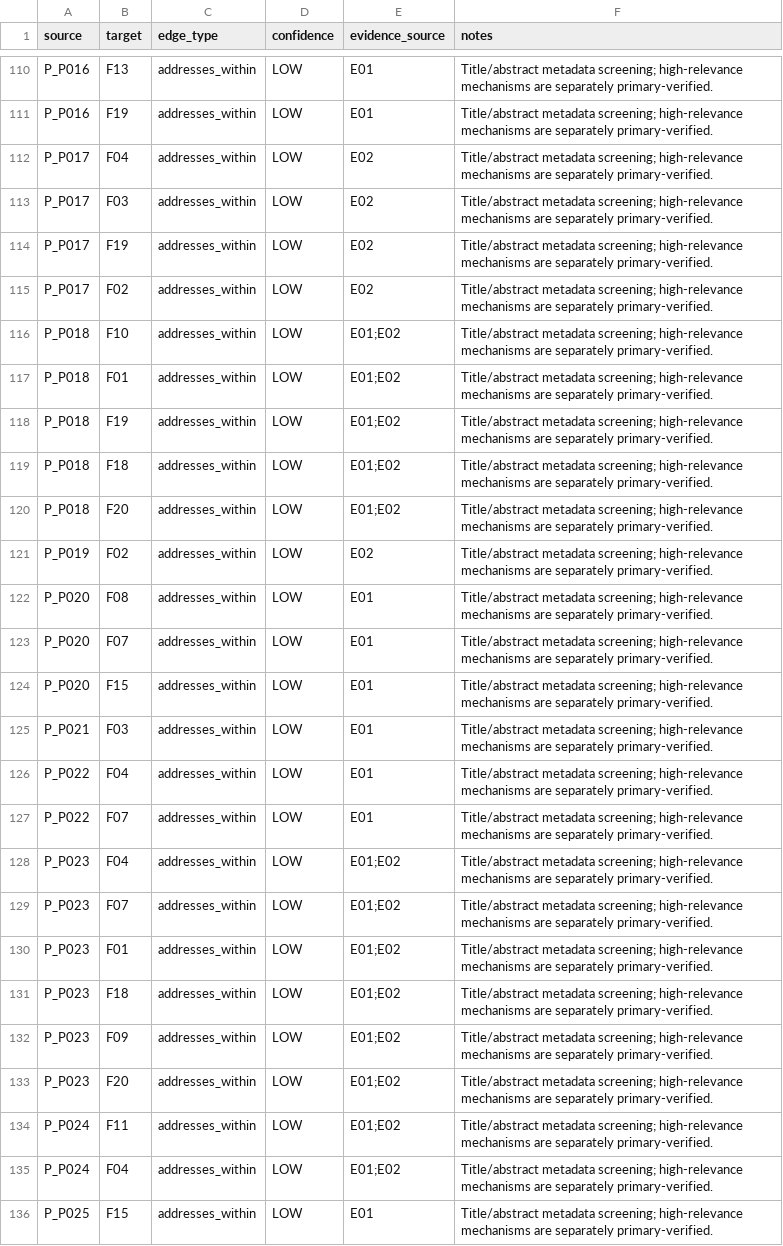
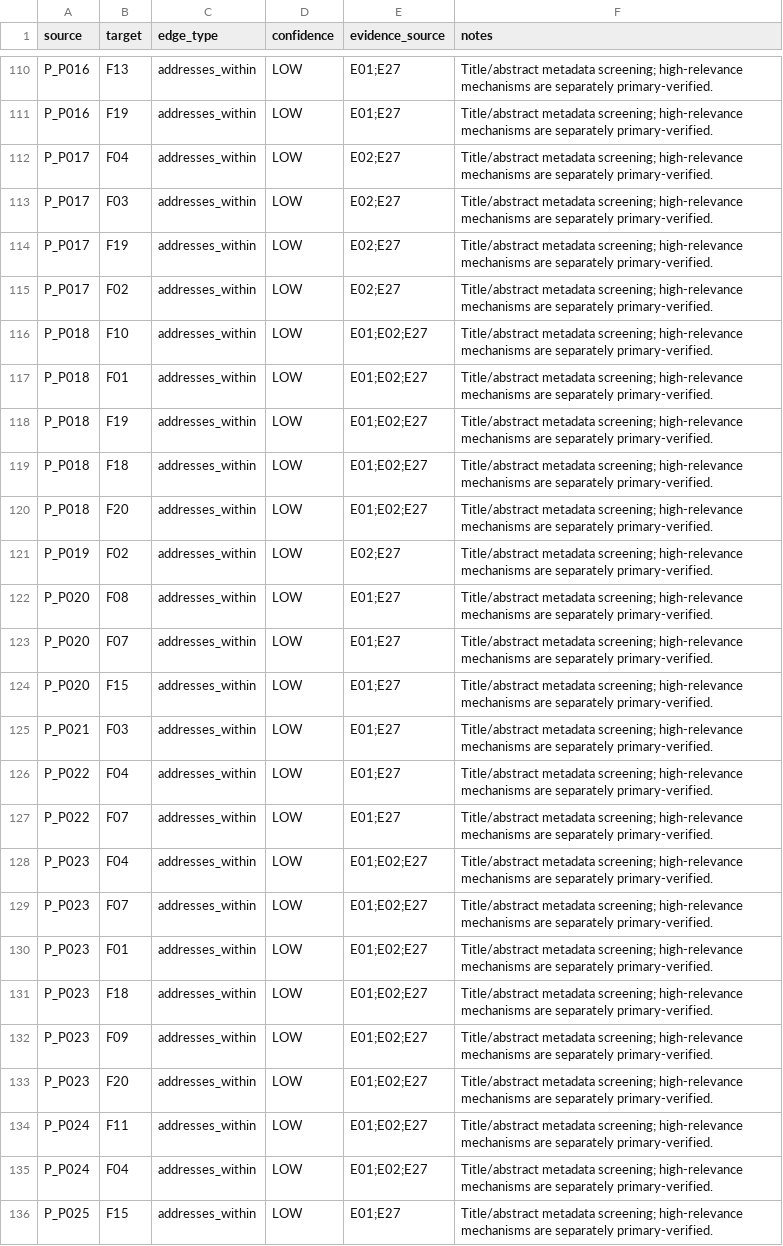
Before and after one commit to KayIsora/Q1_TrackingResearch, a CSV file: research/knowledge_graph_fart_spike/10_edges.csv, drawn as a sheet; only a part is shown, gaps mark what is left out; the diff covers the shown part only; the diff names each change by its address in the sheet, - before the commit and + after, or states it on an @@ line.

```diff
--- a/research/knowledge_graph_fart_spike/10_edges.csv
+++ b/research/knowledge_graph_fart_spike/10_edges.csv
-E110:E111 (evidence_source): E01
+E110:E111 (evidence_source): E01;E27
-E112:E115 (evidence_source): E02
+E112:E115 (evidence_source): E02;E27
-E116:E120 (evidence_source): E01;E02
+E116:E120 (evidence_source): E01;E02;E27
-E121 (evidence_source): E02
+E121 (evidence_source): E02;E27
-E122:E127 (evidence_source): E01
+E122:E127 (evidence_source): E01;E27
-E128:E135 (evidence_source): E01;E02
+E128:E135 (evidence_source): E01;E02;E27
-E136 (evidence_source): E01
+E136 (evidence_source): E01;E27
```
Also changed, not shown: 139 edited cells elsewhere in this file, research/knowledge_graph_fart_spike/02_deduplicated_paper_inventory.csv, research/knowledge_graph_fart_spike/09_nodes.csv, 15 other files.
